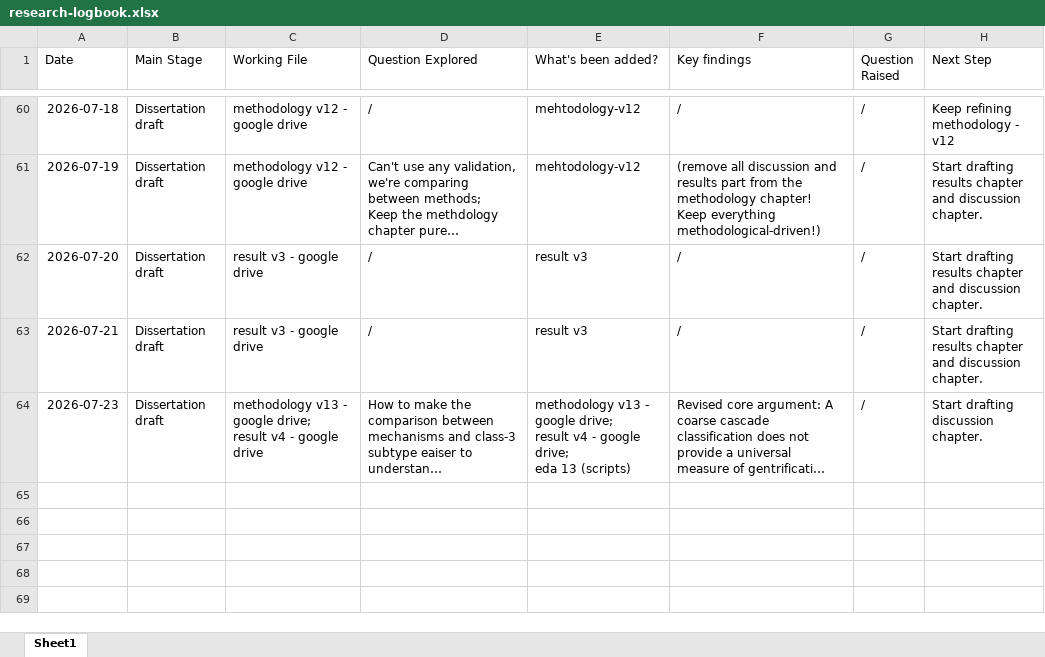
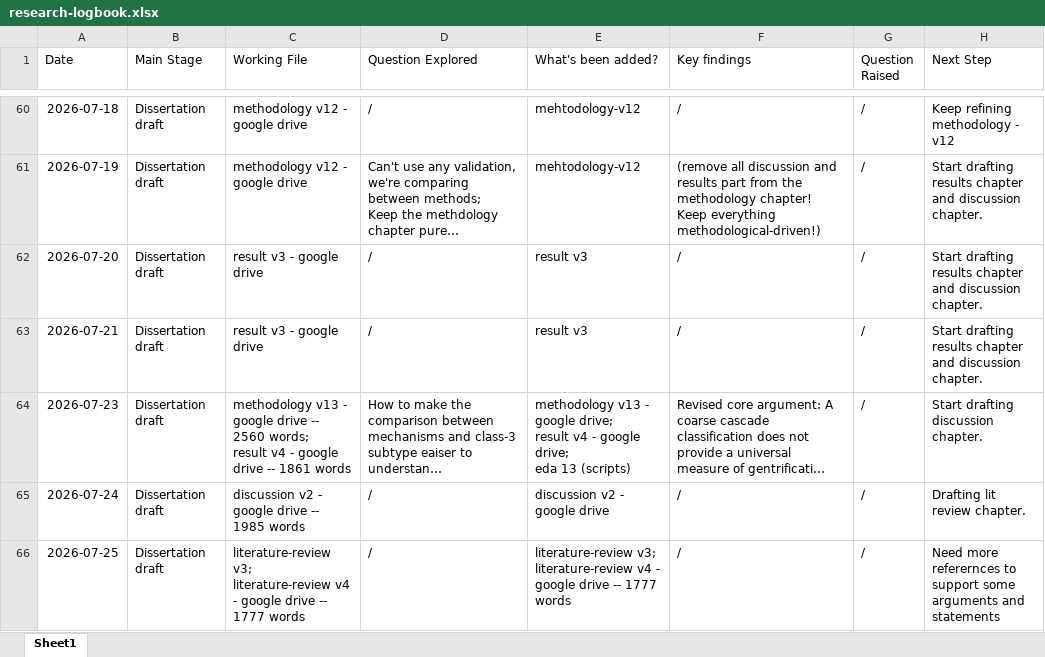
Before and after one commit to yxing82/CASA-Dissertation, an Excel workbook: research-logbook.xlsx, sheet Sheet1, drawn as a sheet; only a part is shown, gaps mark what is left out; long unchanged cells end in …; values as stored, in another font and other column widths than the file's, no borders; ↵ is a line break in a cell; the diff names each change by its address in the sheet, - before the commit and + after, or states it on an @@ line.

Commit message:
Added literature review drafts

```diff
--- a/research-logbook.xlsx (sheet Sheet1)
+++ b/research-logbook.xlsx (sheet Sheet1)
-C64 (Working File): …- google drive; ↵ result v4 - google drive
+C64 (Working File): …- google drive -- 2560 words; ↵ result v4 - google drive -- 1861 words
+row 65: 2026-07-24 | Dissertation draft | discussion v2 - google drive -- 1985 words | / | discussion v2 - google drive | / | / | Drafting lit review chapter.
+row 66: 2026-07-25 | Dissertation draft | literature-review v3; ↵ literature-review v4 - google drive -- 1777 words | / | literature-review v3; ↵ literature-review v4 - google drive -- 1777 words | / | / | Need more referernces to support some arguments and statements
```
